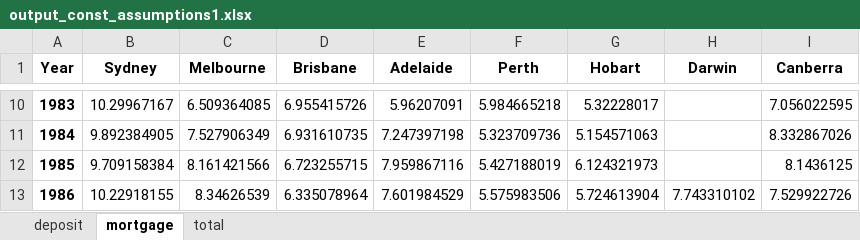
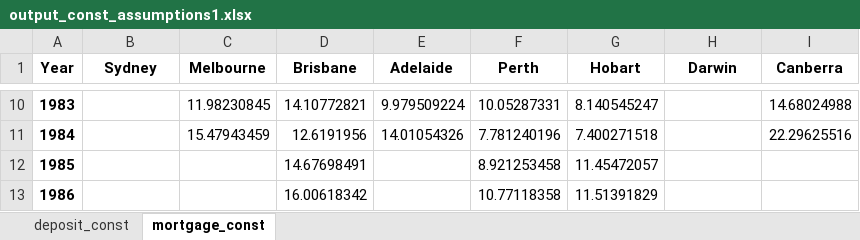
Before and after one commit to trentalleyne/FinEcoTests, an Excel workbook: output_const_assumptions1.xlsx, sheet mortgage_const, drawn as a sheet; only a part is shown, gaps mark what is left out; values as stored, in another font and other column widths than the file's, no borders; the diff covers the shown part only; the diff names each change by its address in the sheet, - before the commit and + after, or states it on an @@ line.

```diff
--- a/output_const_assumptions1.xlsx (sheet mortgage_const)
+++ b/output_const_assumptions1.xlsx (sheet mortgage_const)
-sheet tab: deposit
+sheet tab: deposit_const
-sheet tab: mortgage
+sheet tab: mortgage_const
-sheet tab: total
-B10 (Sydney): 10.29967167
+B10 (Sydney): (empty)
-C10 (Melbourne): 6.509364085
+C10 (Melbourne): 11.98230845
-D10 (Brisbane): 6.955415726
+D10 (Brisbane): 14.10772821
-E10 (Adelaide): 5.96207091
+E10 (Adelaide): 9.979509224
-F10 (Perth): 5.984665218
+F10 (Perth): 10.05287331
-G10 (Hobart): 5.32228017
+G10 (Hobart): 8.140545247
-I10 (Canberra): 7.056022595
+I10 (Canberra): 14.68024988
-B11 (Sydney): 9.892384905
+B11 (Sydney): (empty)
-C11 (Melbourne): 7.527906349
+C11 (Melbourne): 15.47943459
-D11 (Brisbane): 6.931610735
+D11 (Brisbane): 12.6191956
-E11 (Adelaide): 7.247397198
+E11 (Adelaide): 14.01054326
-F11 (Perth): 5.323709736
+F11 (Perth): 7.781240196
-G11 (Hobart): 5.154571063
+G11 (Hobart): 7.400271518
-I11 (Canberra): 8.332867026
+I11 (Canberra): 22.29625516
-B12 (Sydney): 9.709158384
+B12 (Sydney): (empty)
-C12 (Melbourne): 8.161421566
+C12 (Melbourne): (empty)
-D12 (Brisbane): 6.723255715
+D12 (Brisbane): 14.67698491
-E12 (Adelaide): 7.959867116
+E12 (Adelaide): (empty)
-F12 (Perth): 5.427188019
+F12 (Perth): 8.921253458
-G12 (Hobart): 6.124321973
+G12 (Hobart): 11.45472057
-I12 (Canberra): 8.1436125
+I12 (Canberra): (empty)
-B13 (Sydney): 10.22918155
+B13 (Sydney): (empty)
-C13 (Melbourne): 8.34626539
+C13 (Melbourne): (empty)
-D13 (Brisbane): 6.335078964
+D13 (Brisbane): 16.00618342
-E13 (Adelaide): 7.601984529
+E13 (Adelaide): (empty)
-F13 (Perth): 5.575983506
+F13 (Perth): 10.77118358
-G13 (Hobart): 5.724613904
+G13 (Hobart): 11.51391829
-H13 (Darwin): 7.743310102
+H13 (Darwin): (empty)
-I13 (Canberra): 7.529922726
+I13 (Canberra): (empty)
```
Also changed, not shown: 352 edited cells elsewhere in this sheet, sheet deposit_const, 2 other files.
